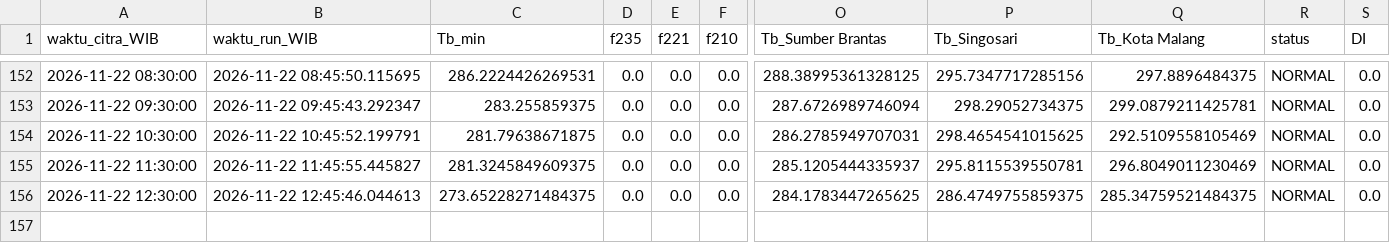
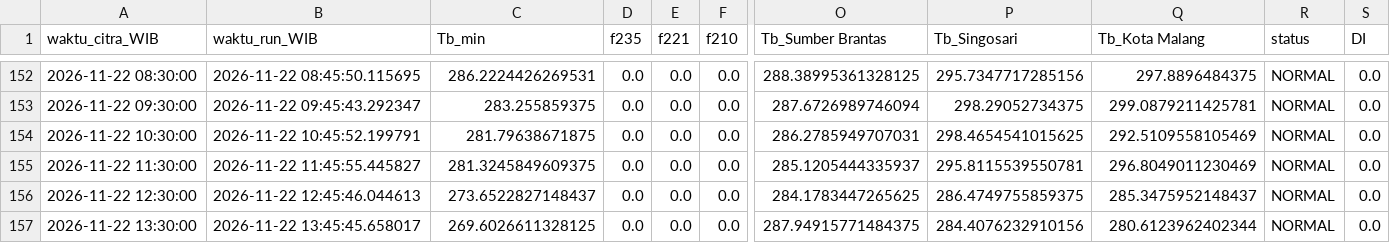
Before and after one commit to bagus2018/pantau-awan-batu, a CSV file: output/log_cek_himawari_batu.csv, drawn as a sheet; only a part is shown, gaps mark what is left out; rows hold the shown columns only; the diff names each change by its address in the sheet, - before the commit and + after, or states it on an @@ line.

```diff
--- a/output/log_cek_himawari_batu.csv
+++ b/output/log_cek_himawari_batu.csv
-C156 (Tb_min): 273.65228271484375
+C156 (Tb_min): 273.6522827148437
-Q156 (Tb_Kota Malang): 285.34759521484375
+Q156 (Tb_Kota Malang): 285.3475952148437
+row 157: 2026-11-22 13:30:00 | 2026-11-22 13:45:45.658017 | 269.6026611328125 | 0.0 | 0.0 | 0.0 | 287.94915771484375 | 284.4076232910156 | 280.6123962402344 | NORMAL | 0.0
```
Also changed, not shown: output/LATEST_banding_historis.csv, output/LATEST_deret_awan.csv, 4 other files.
